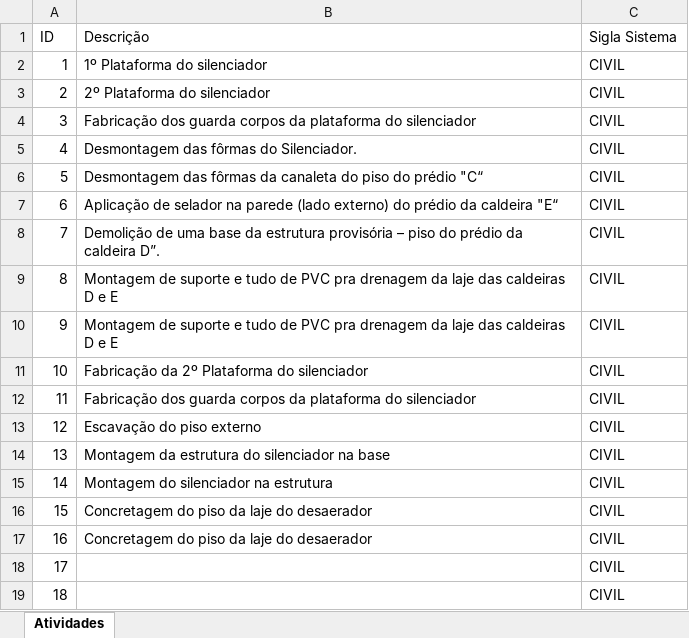
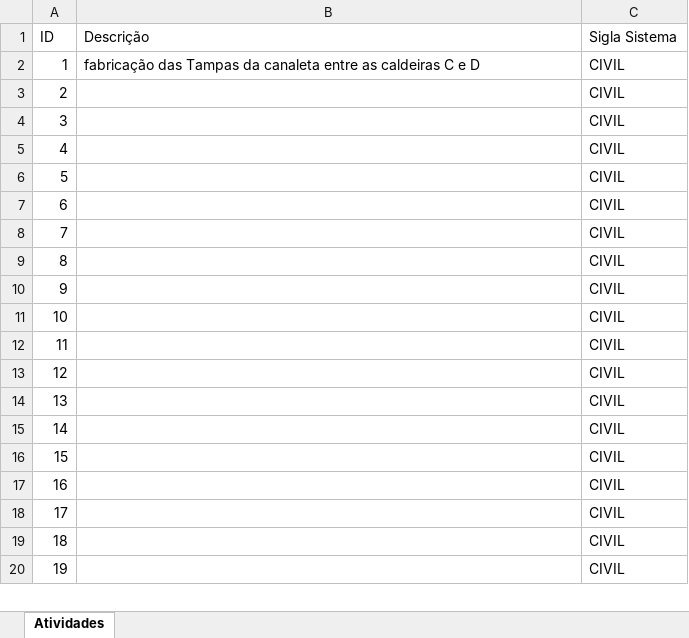
Before and after one commit to lucassnts963/images, an Excel workbook: 12 - Registro Fotográfico_Laiana.xlsx, sheet Atividades, drawn as a sheet; only a part is shown; the shorter side is filled out with more unchanged rows; values as stored, in another font and other column widths than the file's, no borders; table styles not drawn; the diff names each change by its address in the sheet, - before the commit and + after, or states it on an @@ line.

```diff
--- a/12 - Registro Fotográfico_Laiana.xlsx (sheet Atividades)
+++ b/12 - Registro Fotográfico_Laiana.xlsx (sheet Atividades)
-B2 (Descrição): 1º Plataforma do silenciador
+B2 (Descrição): fabricação das Tampas da canaleta entre as caldeiras C e D
-B3 (Descrição): 2º Plataforma do silenciador
+B3 (Descrição): (empty)
-B4 (Descrição): Fabricação dos guarda corpos da plataforma do silenciador
+B4 (Descrição): (empty)
-B5 (Descrição): Desmontagem das fôrmas do Silenciador.
+B5 (Descrição): (empty)
-B6 (Descrição): Desmontagem das fôrmas da canaleta do piso do prédio "C“
+B6 (Descrição): (empty)
-B7 (Descrição): Aplicação de selador na parede (lado externo) do prédio da caldeira "E“
+B7 (Descrição): (empty)
-B8 (Descrição): Demolição de uma base da estrutura provisória – piso do prédio da caldeira D”.
+B8 (Descrição): (empty)
-B9:B10 (Descrição): Montagem de suporte e tudo de PVC pra drenagem da laje das caldeiras D e E
+B9:B10 (Descrição): (empty)
-B11 (Descrição): Fabricação da 2º Plataforma do silenciador
+B11 (Descrição): (empty)
-B12 (Descrição): Fabricação dos guarda corpos da plataforma do silenciador
+B12 (Descrição): (empty)
-B13 (Descrição): Escavação do piso externo
+B13 (Descrição): (empty)
-B14 (Descrição): Montagem da estrutura do silenciador na base
+B14 (Descrição): (empty)
-B15 (Descrição): Montagem do silenciador na estrutura
+B15 (Descrição): (empty)
-B16:B17 (Descrição): Concretagem do piso da laje do desaerador
+B16:B17 (Descrição): (empty)
```
Also changed, not shown: 20 other files.
